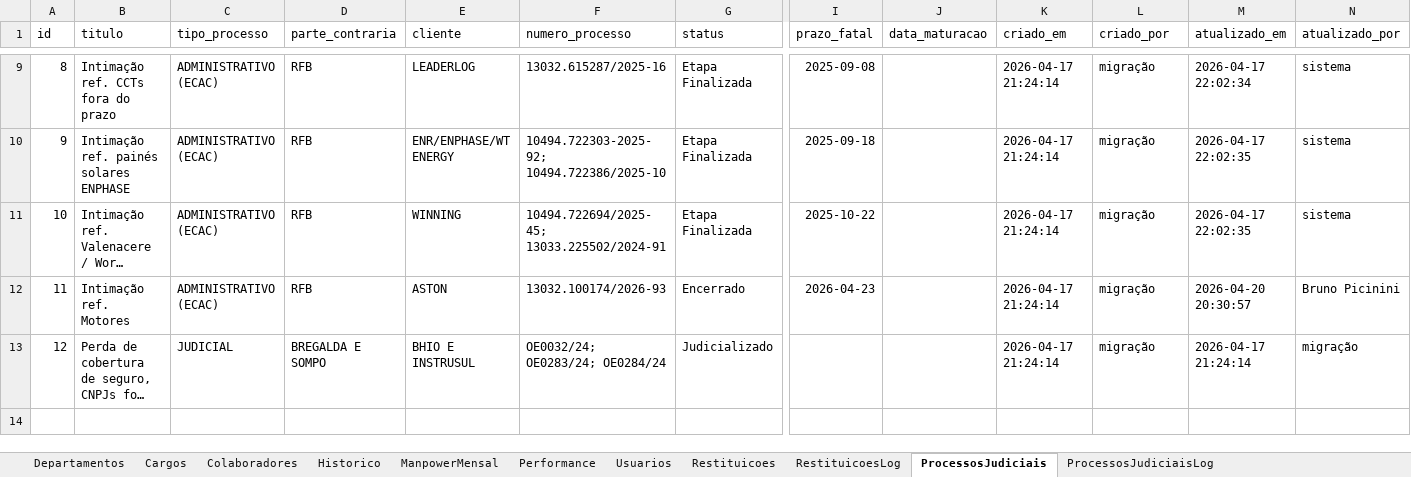
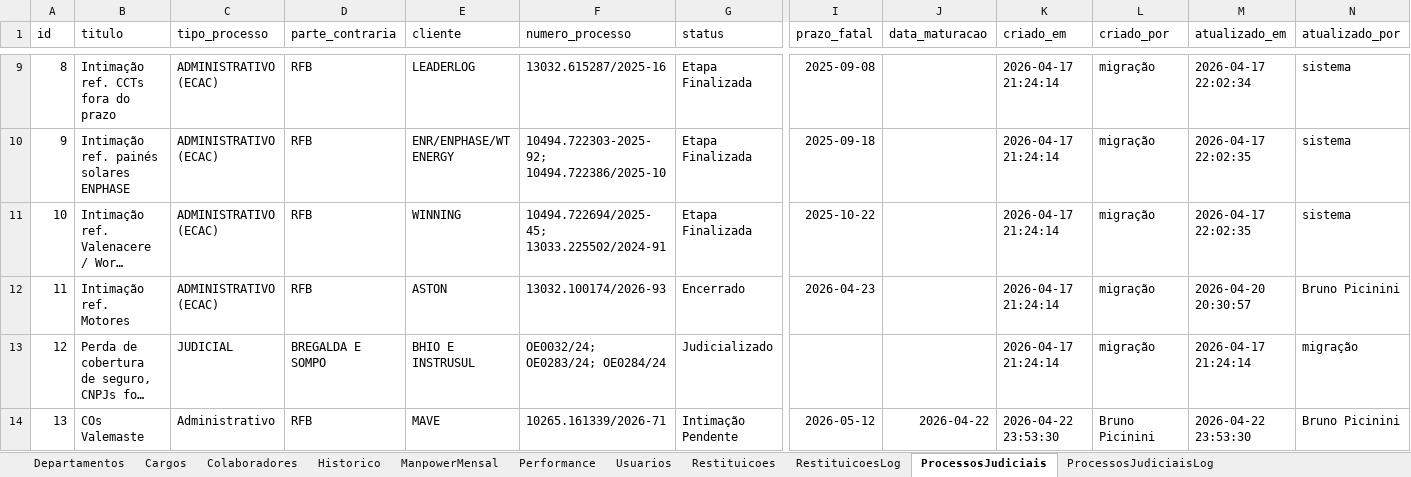
Before and after one commit to bpicinini/portal-do-gestor, an Excel workbook: data/dados.xlsx, sheet ProcessosJudiciais, drawn as a sheet; only a part is shown, gaps mark what is left out; long unchanged cells end in …; values as stored, in another font and other column widths than the file's, no borders; rows hold the shown columns only; the diff names each change by its address in the sheet, - before the commit and + after, or states it on an @@ line.

Commit message:
Atualização dados.xlsx

```diff
--- a/data/dados.xlsx (sheet ProcessosJudiciais)
+++ b/data/dados.xlsx (sheet ProcessosJudiciais)
+row 14: 13 | COs Valemaste | Administrativo | RFB | MAVE | 10265.161339/2026-71 | Intimação Pendente | 2026-05-12 | 2026-04-22 | 2026-04-22 23:53:30 | Bruno Picinini | 2026-04-22 23:53:30 | Bruno Picinini
```
Also changed, not shown: sheet ProcessosJudiciaisLog.
